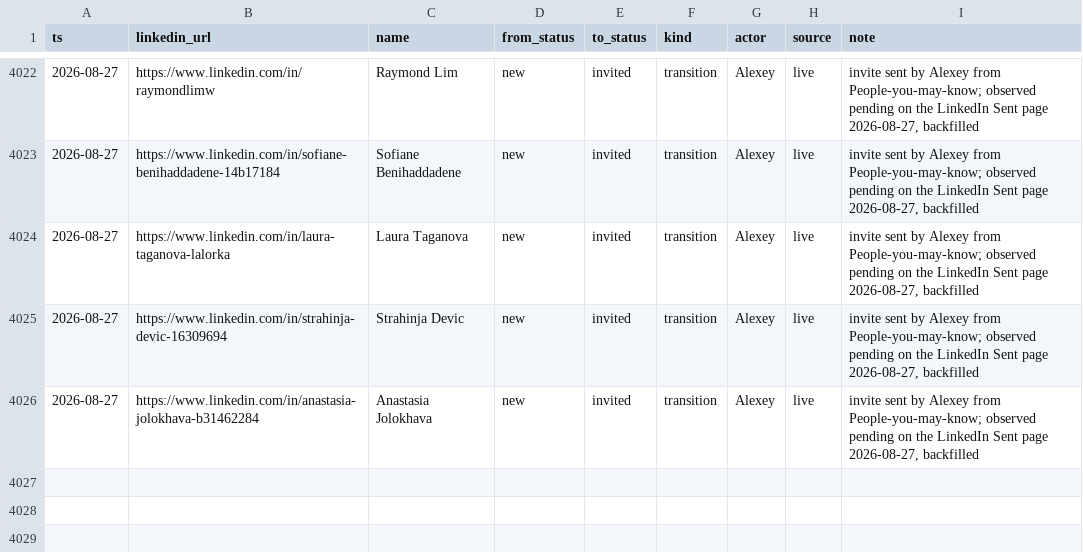
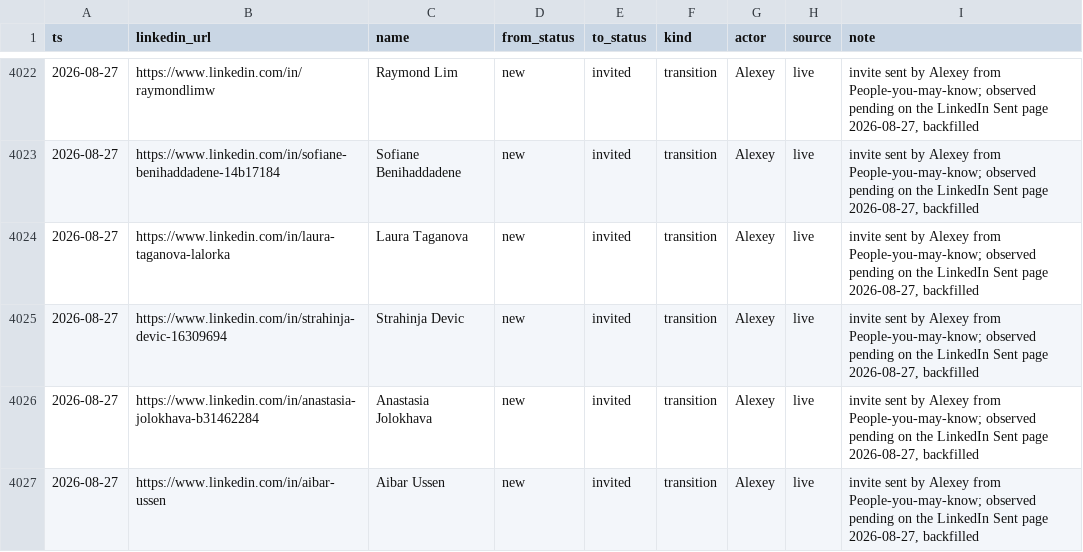
Before and after one commit to aborovkov/hiresignal_sales_brain, a CSV file: crm/events.csv, drawn as a sheet; only a part is shown, gaps mark what is left out.

```diff
--- a/crm/events.csv
+++ b/crm/events.csv
@@ -4026 +4026,2 @@ ts,linkedin_url,name,from_status,to_status,kind,actor,source,note
 2026-08-27,https://www.linkedin.com/in/anastasia-jolokhava-b31462284,Anastasia Jolokhava,new,invited,transition,Alexey,live,"invite sent by Alexey from People-you-may-know; observed pending on the LinkedIn Sent page 2026-08-27, backfilled"
+2026-08-27,https://www.linkedin.com/in/aibar-ussen,Aibar Ussen,new,invited,transition,Alexey,live,"invite sent by Alexey from People-you-may-know; observed pending on the LinkedIn Sent page 2026-08-27, backfilled"
```
Also changed, not shown: crm/leads.csv.
